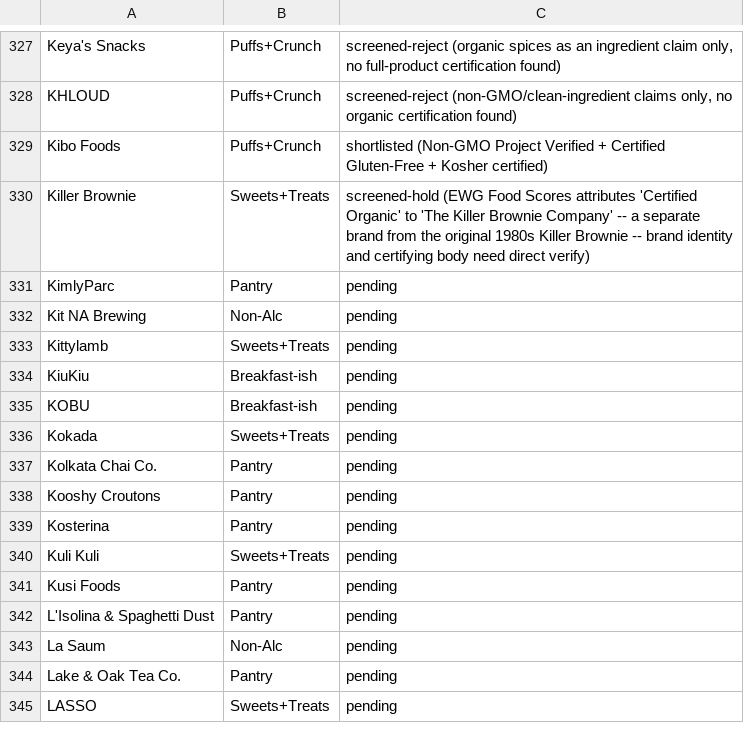
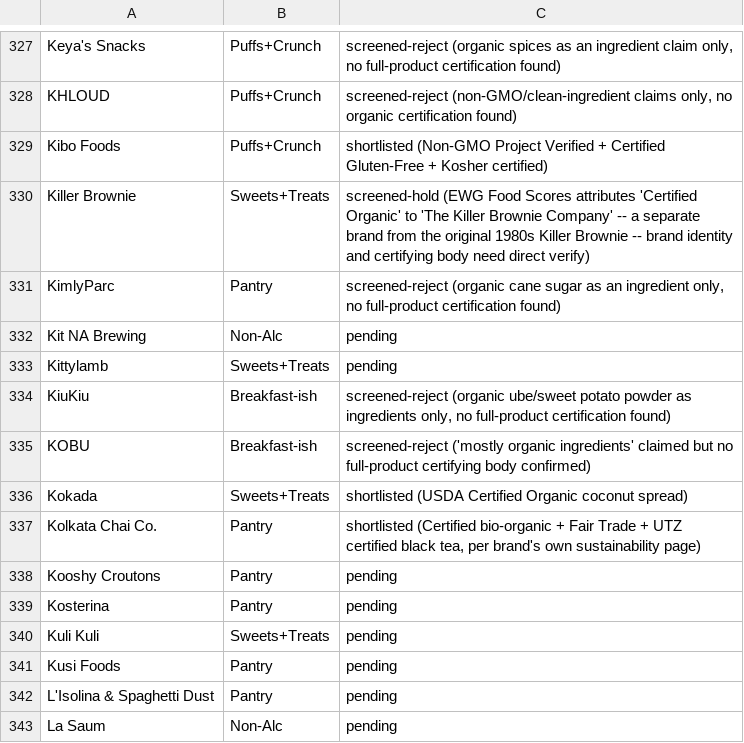
Before and after one commit to GoodFoodAmbassador/good-food-ambassador, a CSV file: research/pug_candidate_queue.csv, drawn as a sheet; only a part is shown, gaps mark what is left out; the shorter side is filled out with more unchanged rows.

Commit message:
Screen next 5 PUG candidate-queue brands (KimlyParc through Kolkata Chai Co)

```diff
--- a/research/pug_candidate_queue.csv
+++ b/research/pug_candidate_queue.csv
@@ -330,9 +330,9 @@ Kibo Foods,Puffs+Crunch,shortlisted (Non-GMO Project Verified + Certified Gluten
 Killer Brownie,Sweets+Treats,screened-hold (EWG Food Scores attributes 'Certified Organic' to 'The Killer Brownie Company' -- a separate brand from the original 1980s Killer Brownie -- brand identity and certifying body need direct verify)
-KimlyParc,Pantry,pending
+KimlyParc,Pantry,"screened-reject (organic cane sugar as an ingredient only, no full-product certification found)"
 Kit NA Brewing,Non-Alc,pending
 Kittylamb,Sweets+Treats,pending
-KiuKiu,Breakfast-ish,pending
-KOBU,Breakfast-ish,pending
-Kokada,Sweets+Treats,pending
-Kolkata Chai Co.,Pantry,pending
+KiuKiu,Breakfast-ish,"screened-reject (organic ube/sweet potato powder as ingredients only, no full-product certification found)"
+KOBU,Breakfast-ish,screened-reject ('mostly organic ingredients' claimed but no full-product certifying body confirmed)
+Kokada,Sweets+Treats,shortlisted (USDA Certified Organic coconut spread)
+Kolkata Chai Co.,Pantry,"shortlisted (Certified bio-organic + Fair Trade + UTZ certified black tea, per brand's own sustainability page)"
 Kooshy Croutons,Pantry,pending
```
